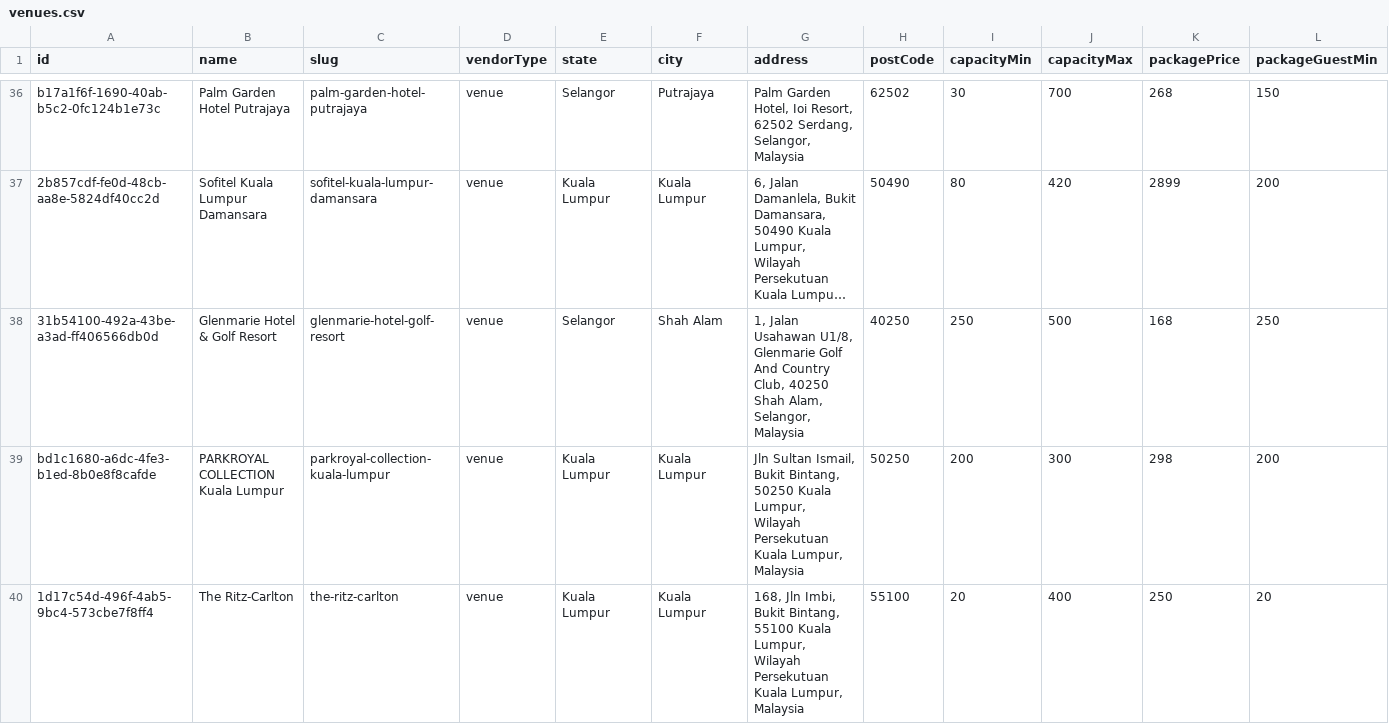
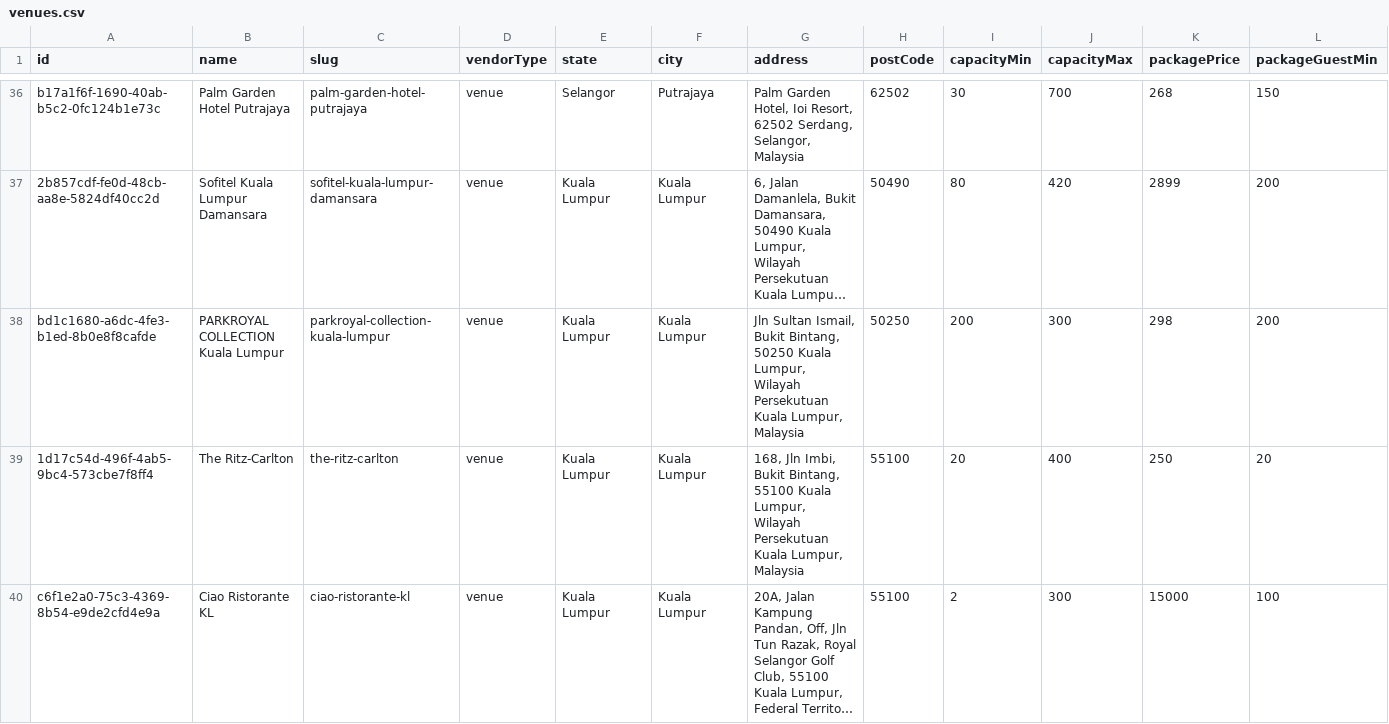
Before and after one commit to luarss/wedding-data, a CSV file: data/twn/venues.csv, drawn as a sheet; only a part is shown, gaps mark what is left out; the shorter side is filled out with more unchanged rows; long unchanged cells end in …; rows hold the shown columns only; the diff names each change by its address in the sheet, - before the commit and + after, or states it on an @@ line.

```diff
--- a/data/twn/venues.csv
+++ b/data/twn/venues.csv
-row 38: 31b54100-492a-43be-a3ad-ff406566db0d | Glenmarie Hotel & Golf Resort | glenmarie-hotel-golf-resort | venue | Selangor | Shah Alam | 1, Jalan Usahawan U1/8, Glenmarie Golf And Country Club, 40250 Shah Alam, Selangor, Malaysia | 40250 | 250 | 500 | 168 | 250
```
Also changed, not shown: data/bly/venues.csv, data/tv/venues.csv, 10 other files.
